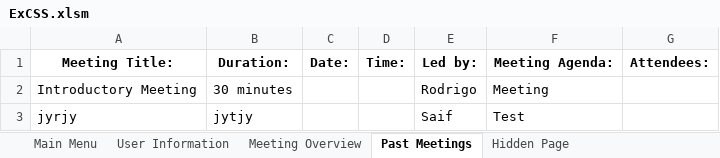
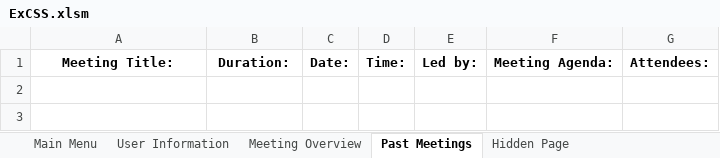
Before and after one commit to SaifA21/ExCSS, an Excel workbook: ExCSS.xlsm, sheet Past Meetings, drawn as a sheet; values as stored, in another font and other column widths than the file's, no borders; charts and pictures not drawn; the diff names each change by its address in the sheet, - before the commit and + after, or states it on an @@ line.

Commit message:
Past Meetings Page

```diff
--- a/ExCSS.xlsm (sheet Past Meetings)
+++ b/ExCSS.xlsm (sheet Past Meetings)
-row 2: Introductory Meeting | 30 minutes |  |  | Rodrigo | Meeting
-row 3: jyrjy | jytjy |  |  | Saif | Test
```
Also changed, not shown: sheet User Information.
